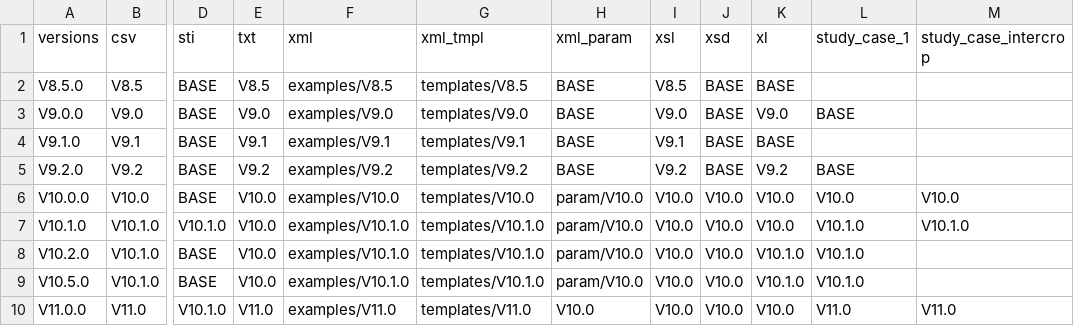
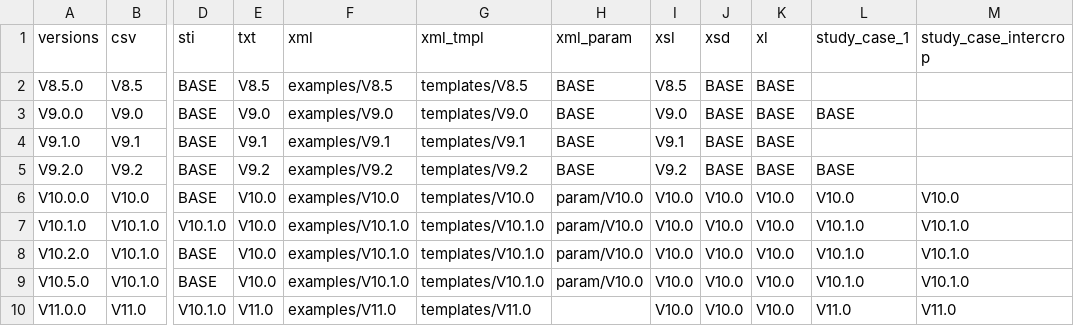
Before and after one commit to SticsRPacks/SticsRFiles, a CSV file: inst/extdata/versions/stics_versions_info.csv, drawn as a sheet; only a part is shown, gaps mark what is left out; the diff names each change by its address in the sheet, - before the commit and + after, or states it on an @@ line.

Commit message:
update stics versions file, files examples by type zip archives, missing param doc, tests, and added an optional arg for adding code_patho to the param_newform file if needed

```diff
--- a/inst/extdata/versions/stics_versions_info.csv
+++ b/inst/extdata/versions/stics_versions_info.csv
-K3 (xl): V9.0
+K3 (xl): BASE
-K5 (xl): V9.2
+K5 (xl): BASE
-K8:K9 (xl): V10.1.0
+K8:K9 (xl): V10.0
-M8:M9 (study_case_intercrop): (empty)
+M8:M9 (study_case_intercrop): V10.1.0
-H10 (xml_param): V10.0
+H10 (xml_param): (empty)
```
Also changed, not shown: 14 other files.
